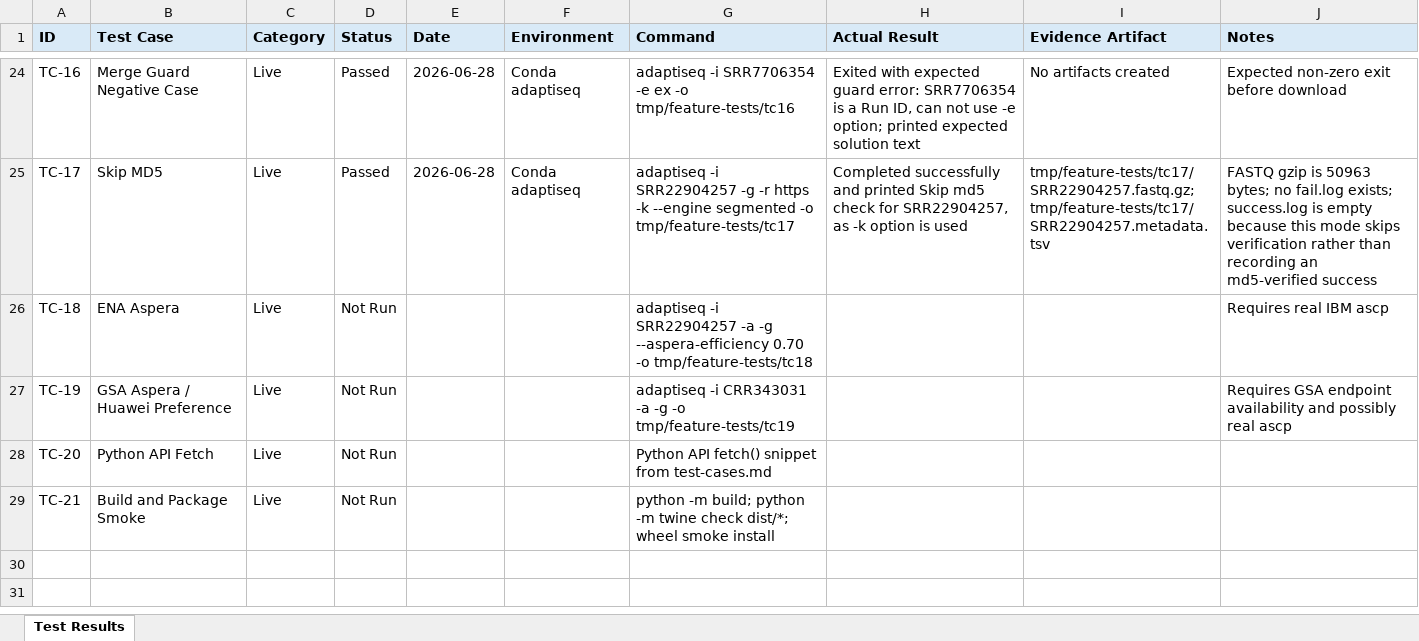
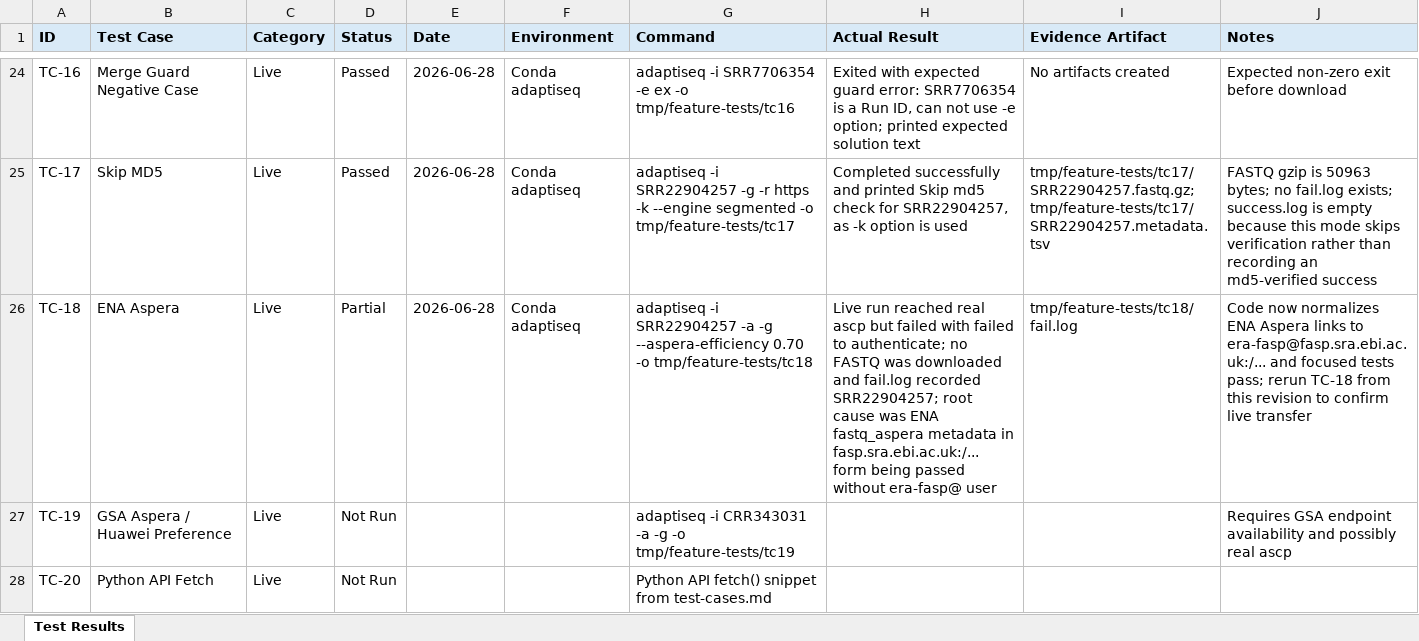
Before and after one commit to swargo98/adaptiSeq, an Excel workbook: docs/testing/test-results.xlsx, sheet Test Results, drawn as a sheet; only a part is shown, gaps mark what is left out; the shorter side is filled out with more unchanged rows; values as stored, in another font and other column widths than the file's, no borders; the diff names each change by its address in the sheet, - before the commit and + after, or states it on an @@ line.

Commit message:
fix: normalize ENA aspera links

```diff
--- a/docs/testing/test-results.xlsx (sheet Test Results)
+++ b/docs/testing/test-results.xlsx (sheet Test Results)
-D26 (Status): Not Run
+D26 (Status): Partial
-E26 (Date): (empty)
+E26 (Date): 2026-06-28
-F26 (Environment): (empty)
+F26 (Environment): Conda adaptiseq
-H26 (Actual Result): (empty)
+H26 (Actual Result): Live run reached real ascp but failed with failed to authenticate; no FASTQ was downloaded and fail.log recorded SRR22904257; root cause was ENA fastq_aspera metadata in fasp.sra.ebi.ac.uk:/... form being passed without era-fasp@ user
-I26 (Evidence Artifact): (empty)
+I26 (Evidence Artifact): tmp/feature-tests/tc18/fail.log
-J26 (Notes): Requires real IBM ascp
+J26 (Notes): Code now normalizes ENA Aspera links to era-fasp@fasp.sra.ebi.ac.uk:/... and focused tests pass; rerun TC-18 from this revision to confirm live transfer
```
Also changed, not shown: 4 other files.
